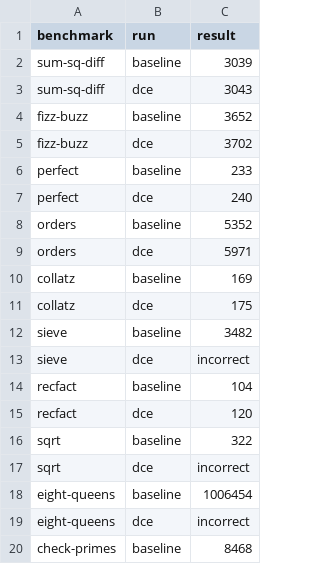
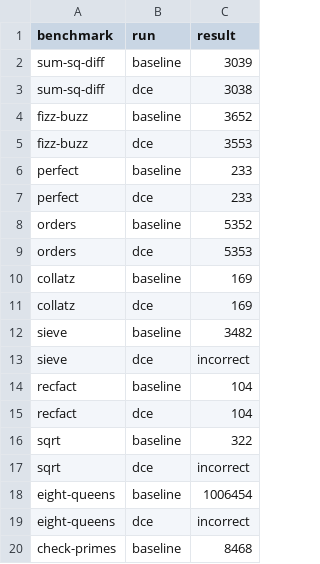
Before and after one commit to priyasrikumar/6120, a CSV file: out/dce.csv, drawn as a sheet; only a part is shown; the diff covers the shown part only.

Commit message:
results

```diff
--- a/out/dce.csv
+++ b/out/dce.csv
@@ -2,11 +2,11 @@ benchmark,run,result
 sum-sq-diff,baseline,3039
-sum-sq-diff,dce,3043
+sum-sq-diff,dce,3038
 fizz-buzz,baseline,3652
-fizz-buzz,dce,3702
+fizz-buzz,dce,3553
 perfect,baseline,233
-perfect,dce,240
+perfect,dce,233
 orders,baseline,5352
-orders,dce,5971
+orders,dce,5353
 collatz,baseline,169
-collatz,dce,175
+collatz,dce,169
 sieve,baseline,3482
@@ -14,3 +14,3 @@ sieve,dce,incorrect
 recfact,baseline,104
-recfact,dce,120
+recfact,dce,104
 sqrt,baseline,322
```
Also changed, not shown: 10 edited cells elsewhere in this file, out/lvn.csv, 1 other file.
